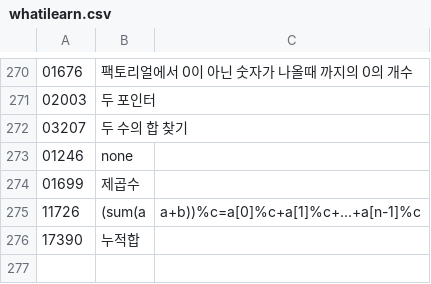
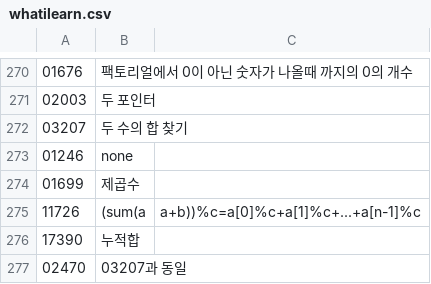
Before and after one commit to bbasung1/baekjoonpratice, a CSV file: whatilearn.csv, drawn as a sheet; only a part is shown, gaps mark what is left out.

```diff
--- a/whatilearn.csv
+++ b/whatilearn.csv
@@ -276 +276,2 @@
 17390,누적합
+02470,03207과 동일
```
Also changed, not shown: 2 other files.
